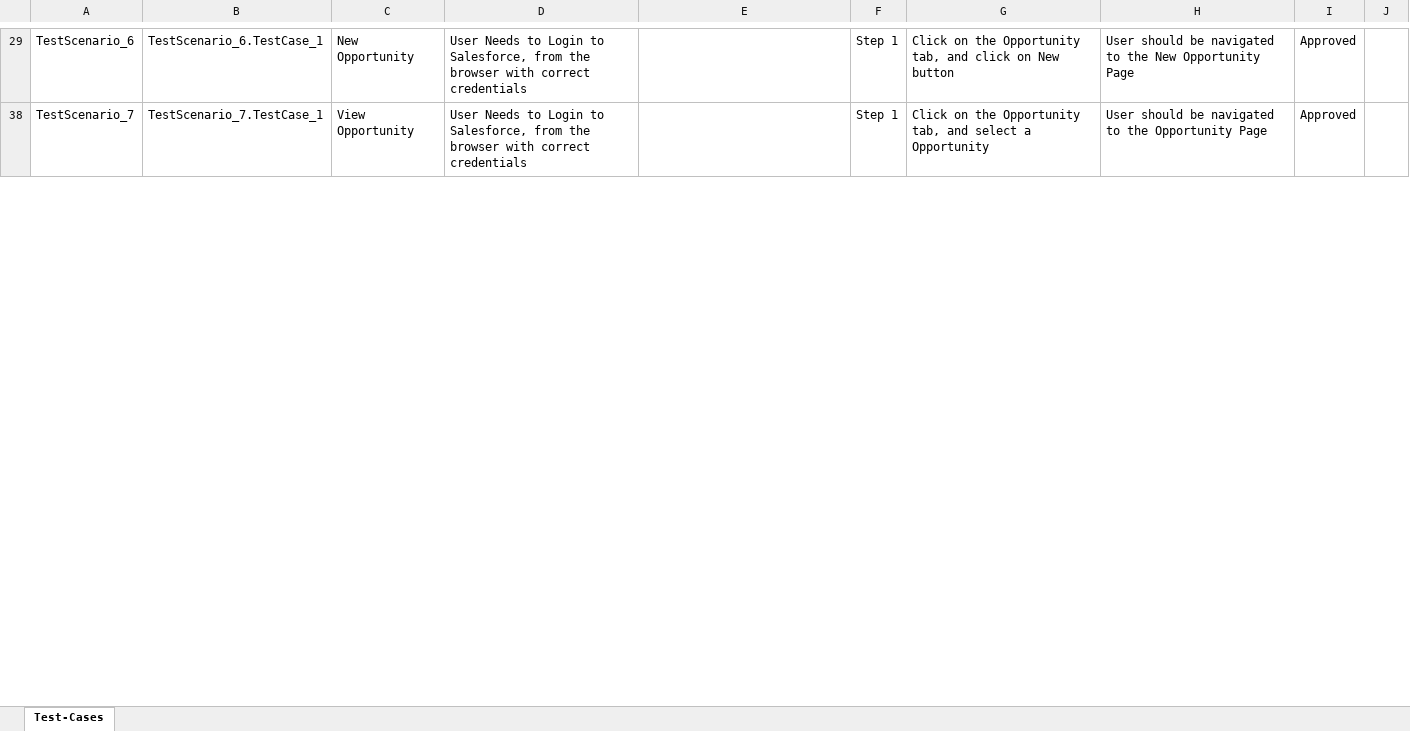
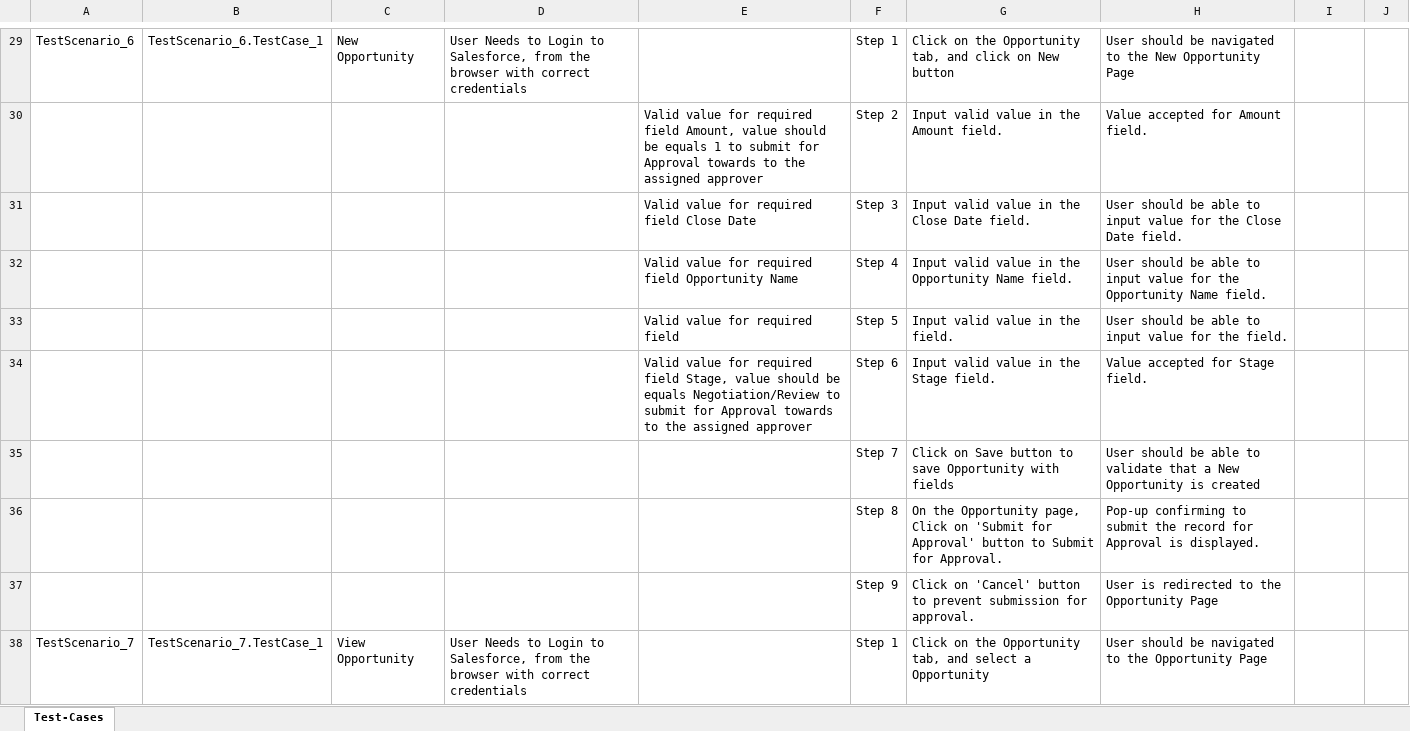
Before and after one commit to ShaikMohamedIrfan/chikku123, an Excel workbook: testjira.xlsx, sheet Test-Cases, drawn as a sheet; only a part is shown, gaps mark what is left out; values as stored, in another font and other column widths than the file's, no borders; table styles not drawn; the diff covers the shown part only; the diff names each change by its address in the sheet, - before the commit and + after, or states it on an @@ line.

Commit message:
Initial Commit for Verification of Test cases

```diff
--- a/testjira.xlsx (sheet Test-Cases)
+++ b/testjira.xlsx (sheet Test-Cases)
-I29: Approved
+I29: (empty)
@@ row 30 unhidden:  |  |  |  | Valid value for required field Amount, value should be equals 1 to submit for Approval towards to the assigned approver | Step 2 | Input valid value in the Amount field. | Value accepted for Amount field. @@
@@ row 31 unhidden:  |  |  |  | Valid value for required field Close Date | Step 3 | Input valid value in the Close Date field. | User should be able to input value for the Close Date field. @@
@@ row 32 unhidden:  |  |  |  | Valid value for required field Opportunity Name | Step 4 | Input valid value in the Opportunity Name field. | User should be able to input value for the Opportunity Name field. @@
@@ row 33 unhidden:  |  |  |  | Valid value for required field | Step 5 | Input valid value in the field. | User should be able to input value for the field. @@
@@ row 34 unhidden:  |  |  |  | Valid value for required field Stage, value should be equals Negotiation/Review to submit for Approval towards to the assigned approver | Step 6 | Input valid value in the Stage field. | Value accepted for Stage field. @@
@@ row 35 unhidden:  |  |  |  |  | Step 7 | Click on Save button to save Opportunity with fields | User should be able to validate that a New Opportunity is created @@
@@ row 36 unhidden:  |  |  |  |  | Step 8 | On the Opportunity page, Click on 'Submit for Approval' button to Submit for Approval. | Pop-up confirming to submit the record for Approval is displayed. @@
@@ row 37 unhidden:  |  |  |  |  | Step 9 | Click on 'Cancel' button to prevent submission for approval. | User is redirected to the Opportunity Page @@
-I38: Approved
+I38: (empty)
```
Also changed, not shown: 44 hidden or unhidden rows and 12 edited cells elsewhere in this sheet.
